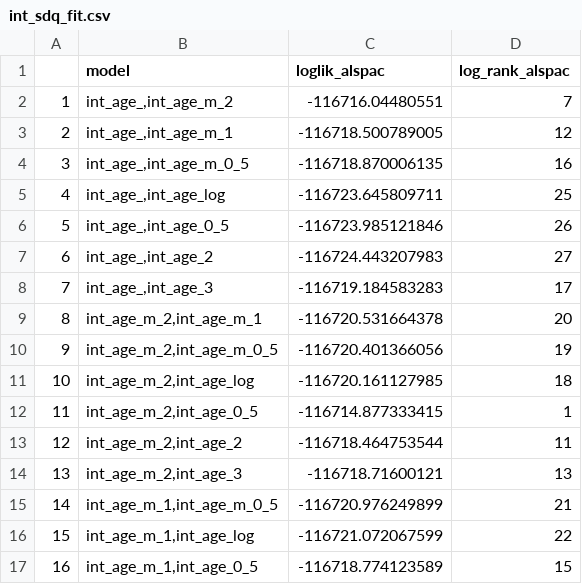
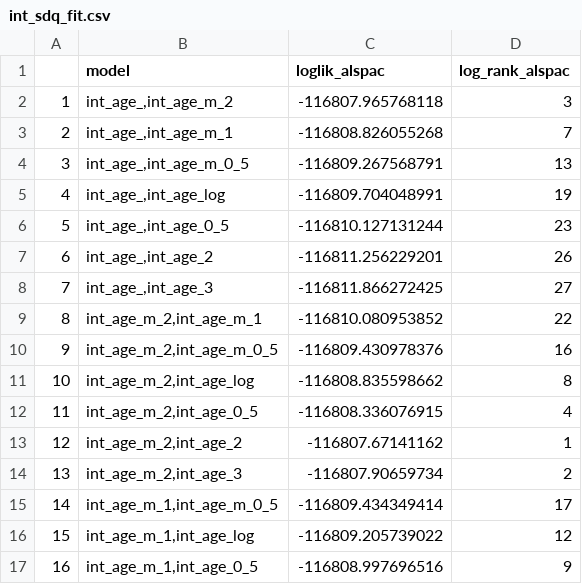
Before and after one commit to lifecycle-project/wp6-traj-ineq, a CSV file: int_sdq_fit.csv, drawn as a sheet; only a part is shown; the diff covers the shown part only.

```diff
--- a/int_sdq_fit.csv
+++ b/int_sdq_fit.csv
@@ -1,17 +1,17 @@
 "","model","loglik_alspac","log_rank_alspac"
-"1","int_age_,int_age_m_2",-116716.04480551,7
-"2","int_age_,int_age_m_1",-116718.500789005,12
-"3","int_age_,int_age_m_0_5",-116718.870006135,16
-"4","int_age_,int_age_log",-116723.645809711,25
-"5","int_age_,int_age_0_5",-116723.985121846,26
-"6","int_age_,int_age_2",-116724.443207983,27
-"7","int_age_,int_age_3",-116719.184583283,17
-"8","int_age_m_2,int_age_m_1",-116720.531664378,20
-"9","int_age_m_2,int_age_m_0_5",-116720.401366056,19
-"10","int_age_m_2,int_age_log",-116720.161127985,18
-"11","int_age_m_2,int_age_0_5",-116714.877333415,1
-"12","int_age_m_2,int_age_2",-116718.464753544,11
-"13","int_age_m_2,int_age_3",-116718.71600121,13
-"14","int_age_m_1,int_age_m_0_5",-116720.976249899,21
-"15","int_age_m_1,int_age_log",-116721.072067599,22
-"16","int_age_m_1,int_age_0_5",-116718.774123589,15
+"1","int_age_,int_age_m_2",-116807.965768118,3
+"2","int_age_,int_age_m_1",-116808.826055268,7
+"3","int_age_,int_age_m_0_5",-116809.267568791,13
+"4","int_age_,int_age_log",-116809.704048991,19
+"5","int_age_,int_age_0_5",-116810.127131244,23
+"6","int_age_,int_age_2",-116811.256229201,26
+"7","int_age_,int_age_3",-116811.866272425,27
+"8","int_age_m_2,int_age_m_1",-116810.080953852,22
+"9","int_age_m_2,int_age_m_0_5",-116809.430978376,16
+"10","int_age_m_2,int_age_log",-116808.835598662,8
+"11","int_age_m_2,int_age_0_5",-116808.336076915,4
+"12","int_age_m_2,int_age_2",-116807.67141162,1
+"13","int_age_m_2,int_age_3",-116807.90659734,2
+"14","int_age_m_1,int_age_m_0_5",-116809.434349414,17
+"15","int_age_m_1,int_age_log",-116809.205739022,12
+"16","int_age_m_1,int_age_0_5",-116808.997696516,9
```
Also changed, not shown: 22 edited cells elsewhere in this file, ext_sdq_fit.csv, ext_vcov.csv, 3 other files.
